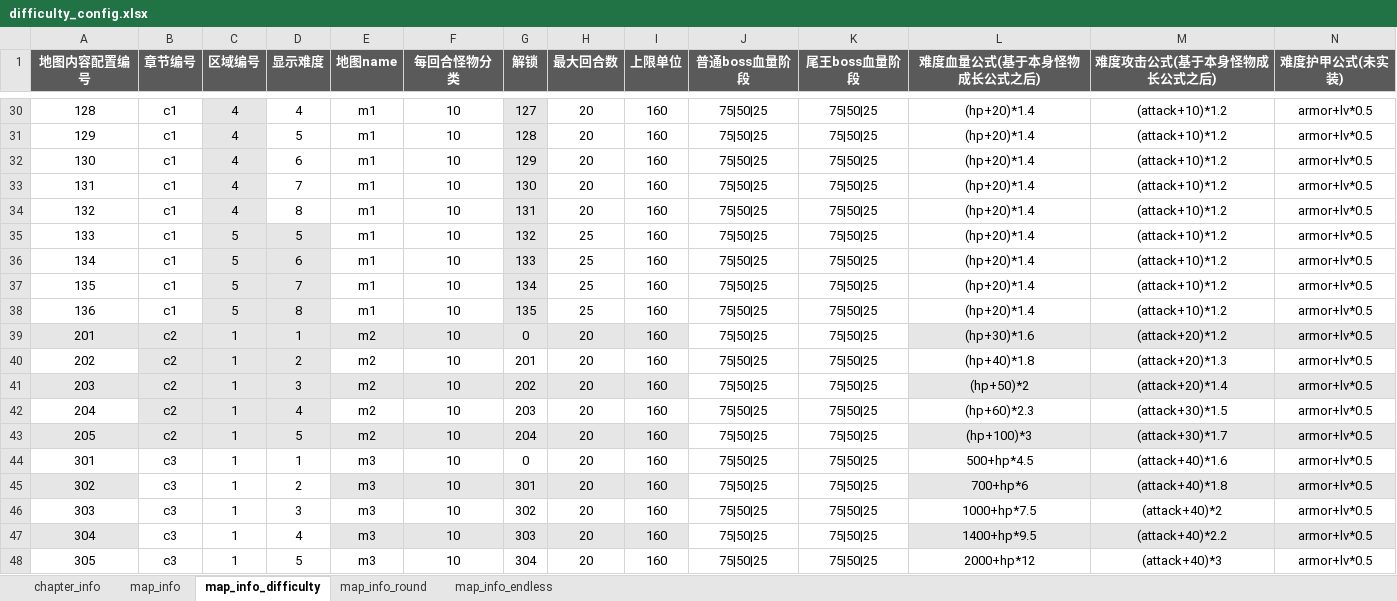
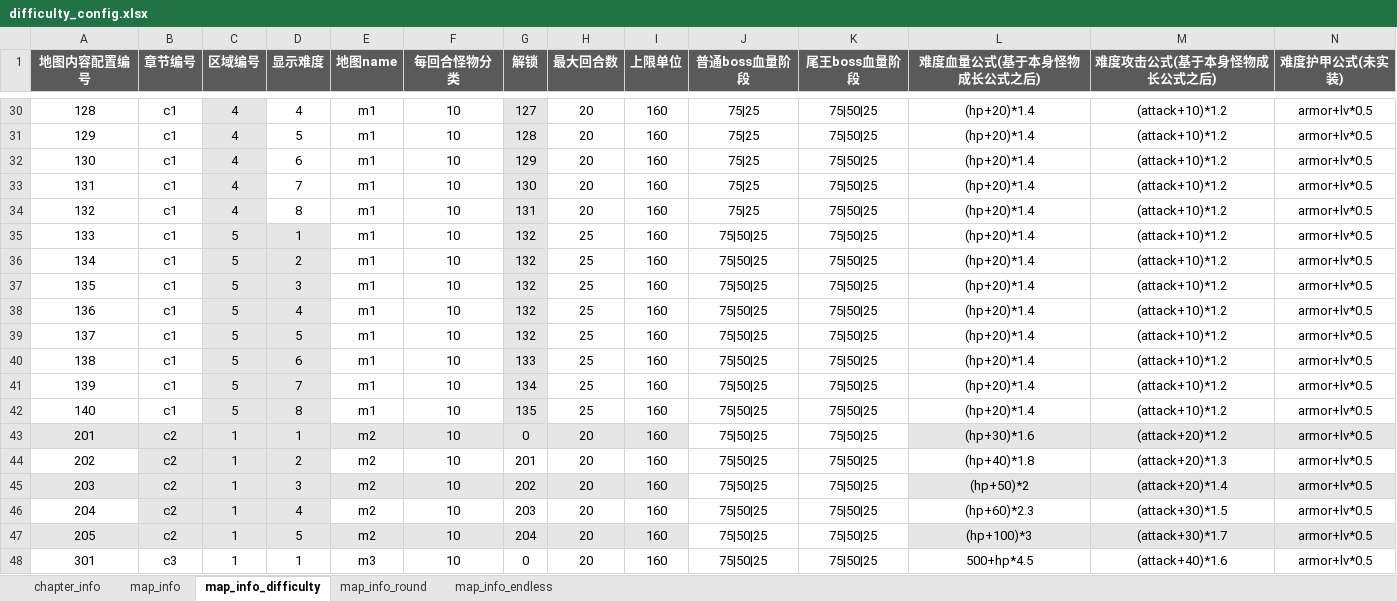
Before and after one commit to YPYT1/nobody, an Excel workbook: excels/config/difficulty_config.xlsx, sheet map_info_difficulty, drawn as a sheet; only a part is shown, gaps mark what is left out; the shorter side is filled out with more unchanged rows; values as stored, in another font and other column widths than the file's, no borders; conditional formats not drawn; the diff covers the shown part only; the diff names each change by its address in the sheet, - before the commit and + after, or states it on an @@ line.

```diff
--- a/excels/config/difficulty_config.xlsx (sheet map_info_difficulty)
+++ b/excels/config/difficulty_config.xlsx (sheet map_info_difficulty)
-J30:J34 (普通boss血量阶段): 75|50|25
+J30:J34 (普通boss血量阶段): 75|25
-D35 (显示难度): 5
+D35 (显示难度): 1
-D36 (显示难度): 6
+D36 (显示难度): 2
-G36 (解锁): 133
+G36 (解锁): 132
-D37 (显示难度): 7
+D37 (显示难度): 3
-G37 (解锁): 134
+G37 (解锁): 132
-D38 (显示难度): 8
+D38 (显示难度): 4
-G38 (解锁): 135
+G38 (解锁): 132
+row 39: 137 | c1 | 5 | 5 | m1 | 10 | 132 | 25 | 160 | 75|50|25 | 75|50|25 | (hp+20)*1.4 | (attack+10)*1.2 | armor+lv*0.5
+row 40: 138 | c1 | 5 | 6 | m1 | 10 | 133 | 25 | 160 | 75|50|25 | 75|50|25 | (hp+20)*1.4 | (attack+10)*1.2 | armor+lv*0.5
+row 41: 139 | c1 | 5 | 7 | m1 | 10 | 134 | 25 | 160 | 75|50|25 | 75|50|25 | (hp+20)*1.4 | (attack+10)*1.2 | armor+lv*0.5
+row 42: 140 | c1 | 5 | 8 | m1 | 10 | 135 | 25 | 160 | 75|50|25 | 75|50|25 | (hp+20)*1.4 | (attack+10)*1.2 | armor+lv*0.5
```
Also changed, not shown: 30 edited cells elsewhere in this sheet.
